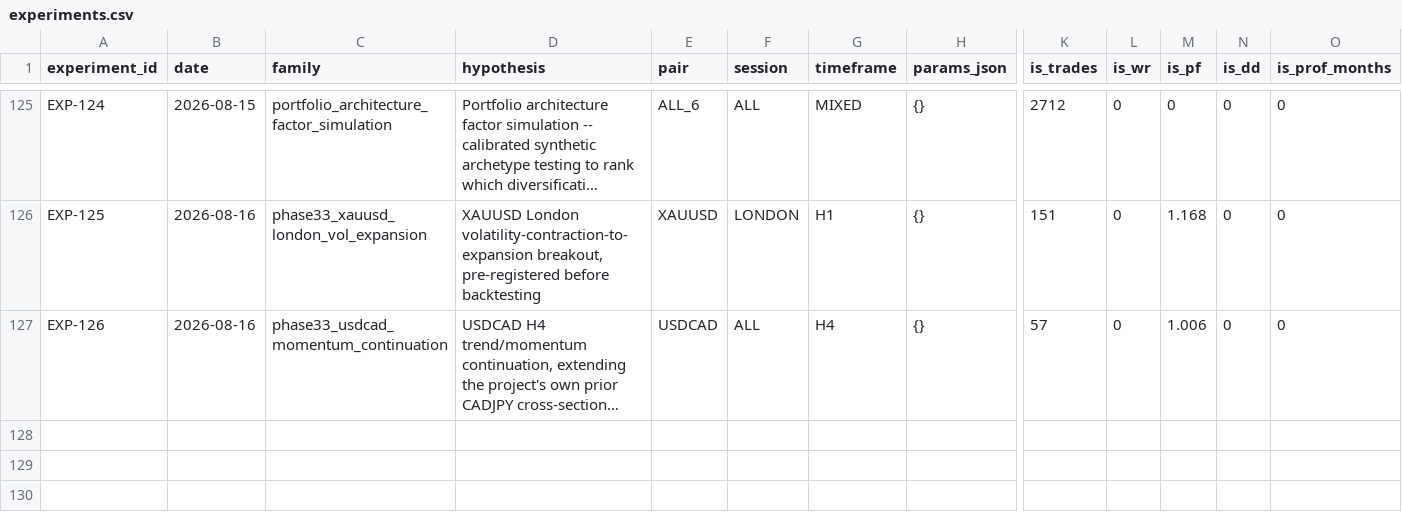
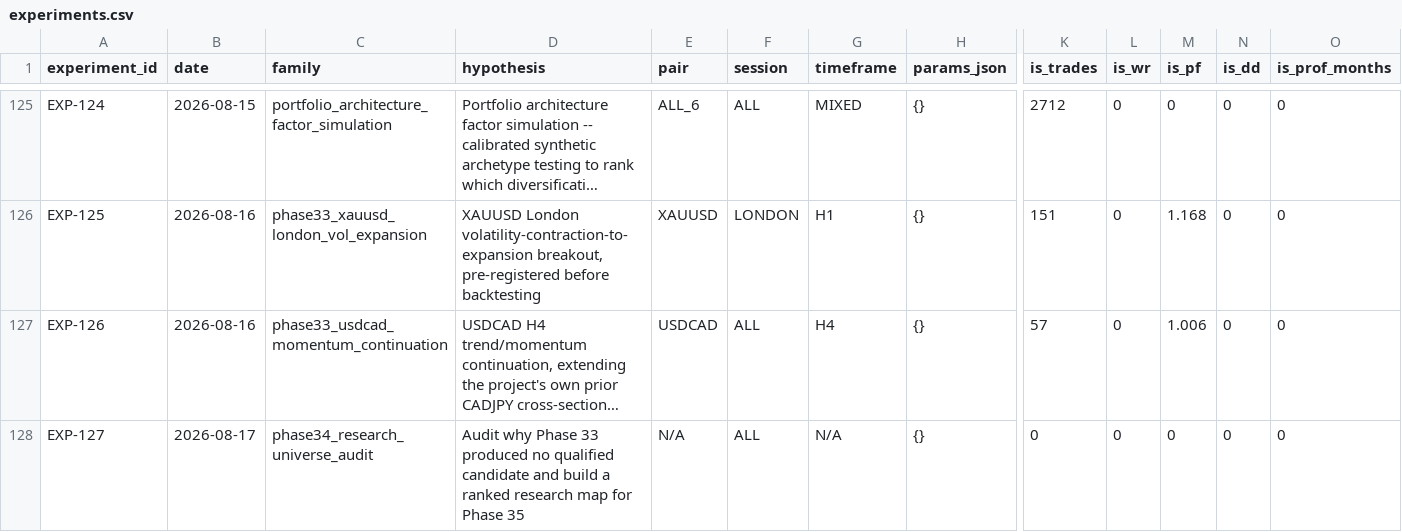
Before and after one commit to theimperfectalgorithm/forex-bot, a CSV file: experiments/experiments.csv, drawn as a sheet; only a part is shown, gaps mark what is left out; long unchanged cells end in …; rows hold the shown columns only; the diff names each change by its address in the sheet, - before the commit and + after, or states it on an @@ line.

```diff
--- a/experiments/experiments.csv
+++ b/experiments/experiments.csv
+row 128: EXP-127 | 2026-08-17 | phase34_research_universe_audit | Audit why Phase 33 produced no qualified candidate and build a ranked research map for Phase 35 | N/A | ALL | N/A | {} | 0 | 0 | 0 | 0 | 0
```
Also changed, not shown: 14 other files.
